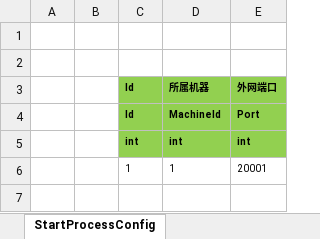
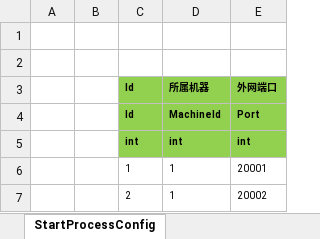
Before and after one commit to classdraw/ETMMO, an Excel workbook: ET-release8.1/Unity/Assets/Config/Excel/StartConfig/Localhost/StartProcessConfig@s.xlsx, sheet StartProcessConfig, drawn as a sheet; values as stored, in another font and other column widths than the file's, no borders; the diff names each change by its address in the sheet, - before the commit and + after, or states it on an @@ line.

```diff
--- a/ET-release8.1/Unity/Assets/Config/Excel/StartConfig/Localhost/StartProcessConfig@s.xlsx (sheet StartProcessConfig)
+++ b/ET-release8.1/Unity/Assets/Config/Excel/StartConfig/Localhost/StartProcessConfig@s.xlsx (sheet StartProcessConfig)
+row 7:  |  | 2 | 1 | 20002
```
Also changed, not shown: ET-release8.1/Unity/Assets/Config/Excel/StartConfig/Localhost/StartSceneConfig@s.xlsx, 18 other files.
